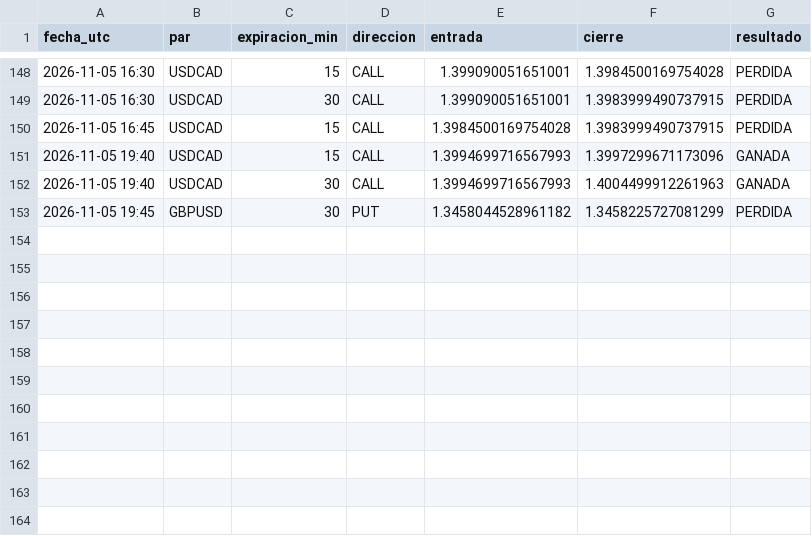
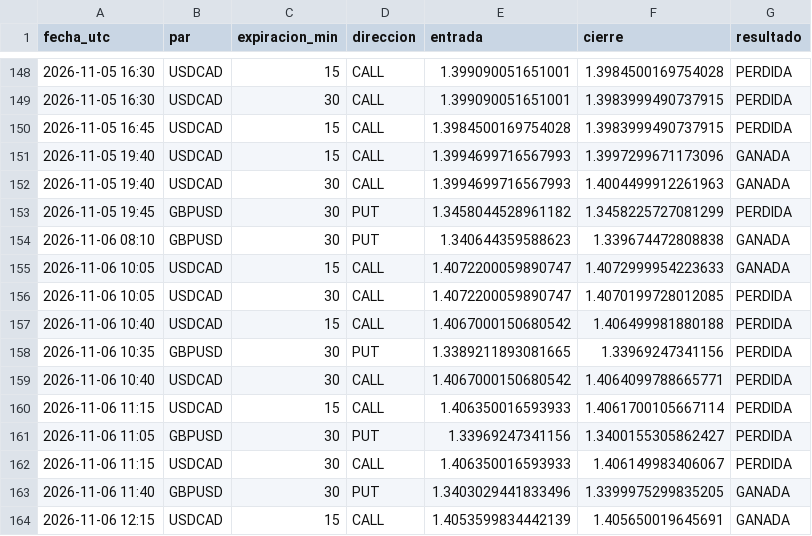
Before and after one commit to brandyherrera944-art/bot-senales, a CSV file: vigilancia.csv, drawn as a sheet; only a part is shown, gaps mark what is left out; the diff names each change by its address in the sheet, - before the commit and + after, or states it on an @@ line.

```diff
--- a/vigilancia.csv
+++ b/vigilancia.csv
+row 154: 2026-11-06 08:10 | GBPUSD | 30 | PUT | 1.340644359588623 | 1.339674472808838 | GANADA
+row 155: 2026-11-06 10:05 | USDCAD | 15 | CALL | 1.4072200059890747 | 1.4072999954223633 | GANADA
+row 156: 2026-11-06 10:05 | USDCAD | 30 | CALL | 1.4072200059890747 | 1.4070199728012085 | PERDIDA
+row 157: 2026-11-06 10:40 | USDCAD | 15 | CALL | 1.4067000150680542 | 1.406499981880188 | PERDIDA
+row 158: 2026-11-06 10:35 | GBPUSD | 30 | PUT | 1.3389211893081665 | 1.33969247341156 | PERDIDA
+row 159: 2026-11-06 10:40 | USDCAD | 30 | CALL | 1.4067000150680542 | 1.4064099788665771 | PERDIDA
+row 160: 2026-11-06 11:15 | USDCAD | 15 | CALL | 1.406350016593933 | 1.4061700105667114 | PERDIDA
+row 161: 2026-11-06 11:05 | GBPUSD | 30 | PUT | 1.33969247341156 | 1.3400155305862427 | PERDIDA
+row 162: 2026-11-06 11:15 | USDCAD | 30 | CALL | 1.406350016593933 | 1.406149983406067 | PERDIDA
+row 163: 2026-11-06 11:40 | GBPUSD | 30 | PUT | 1.3403029441833496 | 1.3399975299835205 | GANADA
+row 164: 2026-11-06 12:15 | USDCAD | 15 | CALL | 1.4053599834442139 | 1.405650019645691 | GANADA
```
Also changed, not shown: vigilancia_lz.csv, 1 other file.
